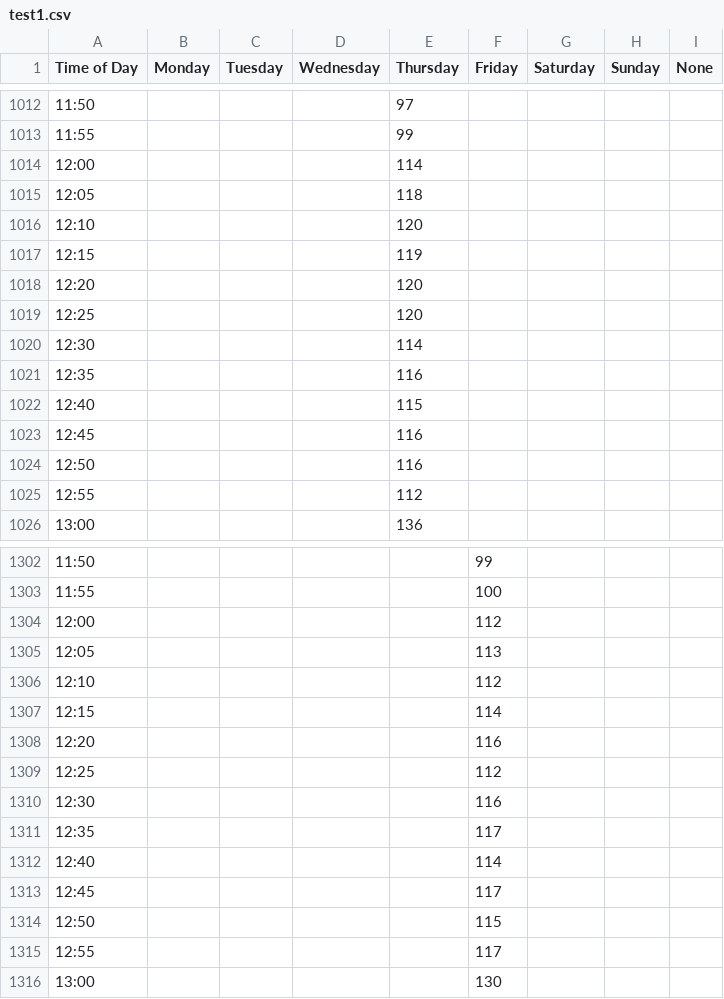
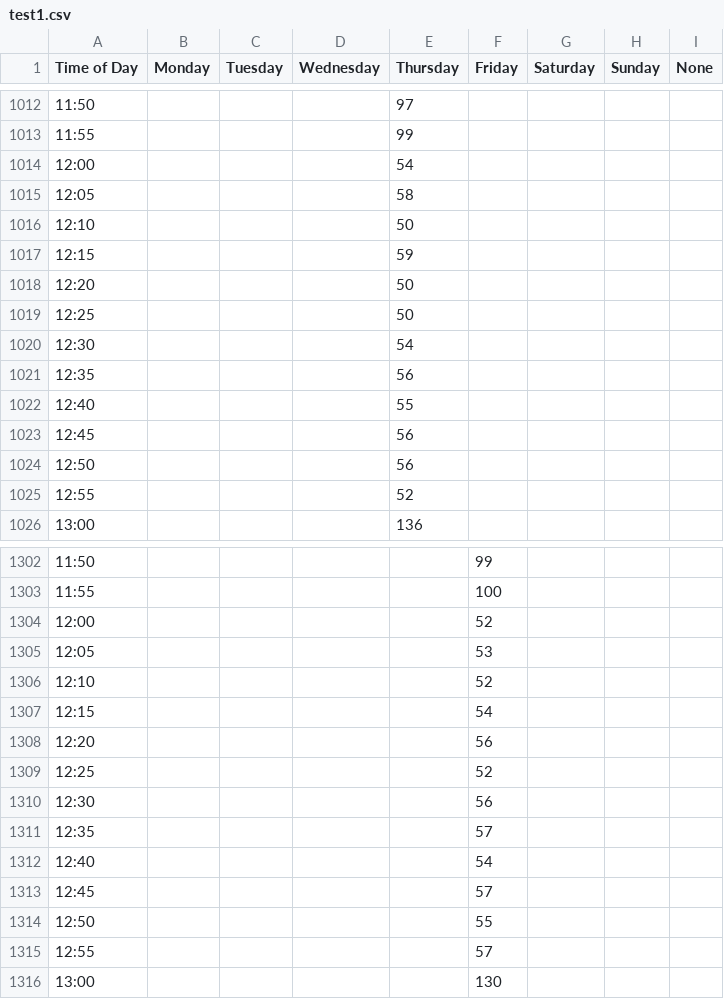
Before and after one commit to DG-20/HackTogether---AccuVision, a CSV file: data/YMCA_Shawnessy/test1.csv, drawn as a sheet; only a part is shown, gaps mark what is left out; the diff covers the shown part only.

```diff
--- a/data/YMCA_Shawnessy/test1.csv
+++ b/data/YMCA_Shawnessy/test1.csv
@@ -1013,14 +1013,14 @@ Time of Day,Monday,Tuesday,Wednesday,Thursday,Friday,Saturday,Sunday,None
 11:55,,,,99,,,,
-12:00,,,,114,,,,
-12:05,,,,118,,,,
-12:10,,,,120,,,,
-12:15,,,,119,,,,
-12:20,,,,120,,,,
-12:25,,,,120,,,,
-12:30,,,,114,,,,
-12:35,,,,116,,,,
-12:40,,,,115,,,,
-12:45,,,,116,,,,
-12:50,,,,116,,,,
-12:55,,,,112,,,,
+12:00,,,,54,,,,
+12:05,,,,58,,,,
+12:10,,,,50,,,,
+12:15,,,,59,,,,
+12:20,,,,50,,,,
+12:25,,,,50,,,,
+12:30,,,,54,,,,
+12:35,,,,56,,,,
+12:40,,,,55,,,,
+12:45,,,,56,,,,
+12:50,,,,56,,,,
+12:55,,,,52,,,,
 13:00,,,,136,,,,
@@ -1303,14 +1303,14 @@ Time of Day,Monday,Tuesday,Wednesday,Thursday,Friday,Saturday,Sunday,None
 11:55,,,,,100,,,
-12:00,,,,,112,,,
-12:05,,,,,113,,,
-12:10,,,,,112,,,
-12:15,,,,,114,,,
-12:20,,,,,116,,,
-12:25,,,,,112,,,
-12:30,,,,,116,,,
-12:35,,,,,117,,,
-12:40,,,,,114,,,
-12:45,,,,,117,,,
-12:50,,,,,115,,,
-12:55,,,,,117,,,
+12:00,,,,,52,,,
+12:05,,,,,53,,,
+12:10,,,,,52,,,
+12:15,,,,,54,,,
+12:20,,,,,56,,,
+12:25,,,,,52,,,
+12:30,,,,,56,,,
+12:35,,,,,57,,,
+12:40,,,,,54,,,
+12:45,,,,,57,,,
+12:50,,,,,55,,,
+12:55,,,,,57,,,
 13:00,,,,,130,,,
```
Also changed, not shown: 70 edited cells elsewhere in this file, data/YMCA_Shawnessy/test2.csv.
